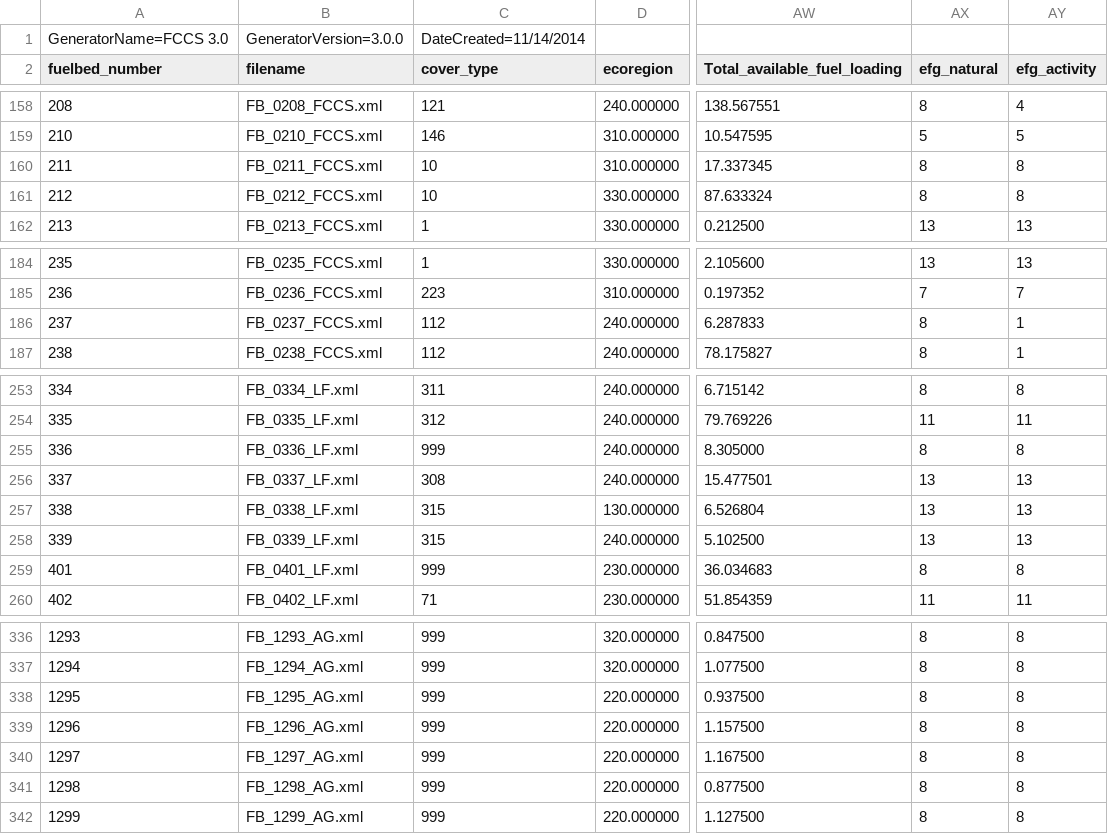
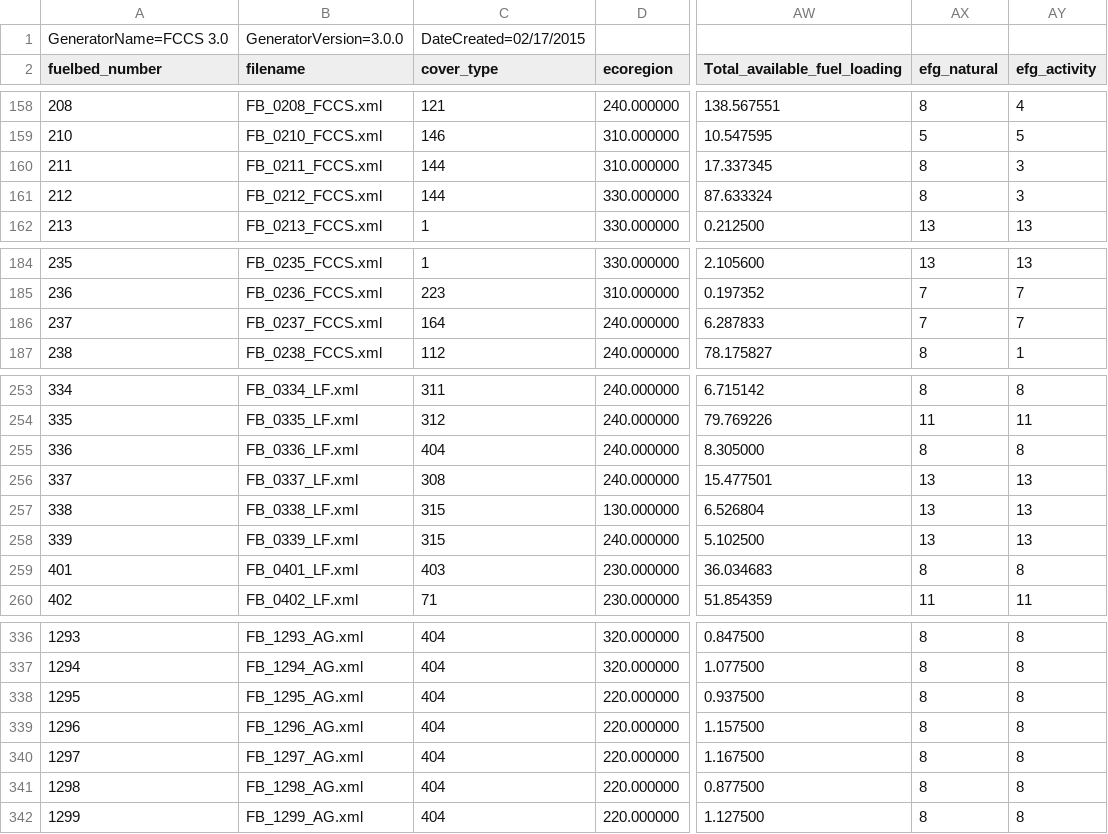
Before and after one commit to pnwairfire/fera-apps-consume, a CSV file: consume/input_data/fccs_loadings.csv, drawn as a sheet; only a part is shown, gaps mark what is left out; the diff covers the shown part only; the diff names each change by its address in the sheet, - before the commit and + after, or states it on an @@ line.

Commit message:
update consume loadings - new 400-404 cover types get mapped to bogus emission factors. This should be a short-term situation while the new emissions module is developed.

```diff
--- a/consume/input_data/fccs_loadings.csv
+++ b/consume/input_data/fccs_loadings.csv
-C1 (cover_type): DateCreated=11/14/2014
+C1 (cover_type): DateCreated=02/17/2015
-C160:C161 (cover_type): 10
+C160:C161 (cover_type): 144
-AY160:AY161 (efg_activity): 8
+AY160:AY161 (efg_activity): 3
-C186 (cover_type): 112
+C186 (cover_type): 164
-AX186 (efg_natural): 8
+AX186 (efg_natural): 7
-AY186 (efg_activity): 1
+AY186 (efg_activity): 7
-C255 (cover_type): 999
+C255 (cover_type): 404
-C259 (cover_type): 999
+C259 (cover_type): 403
-C336:C342 (cover_type): 999
+C336:C342 (cover_type): 404
```
Also changed, not shown: 55 edited cells elsewhere in this file.
